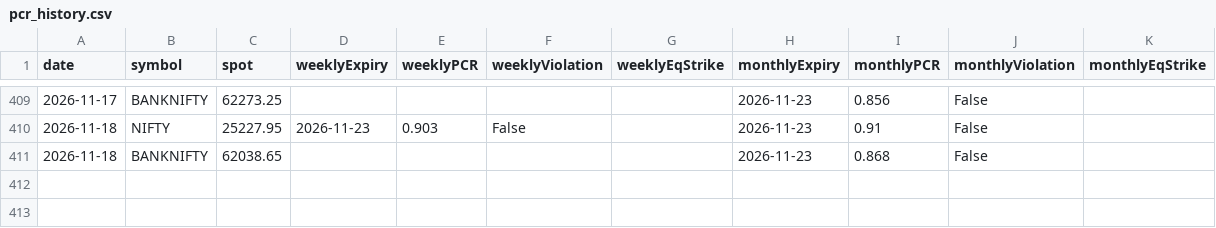
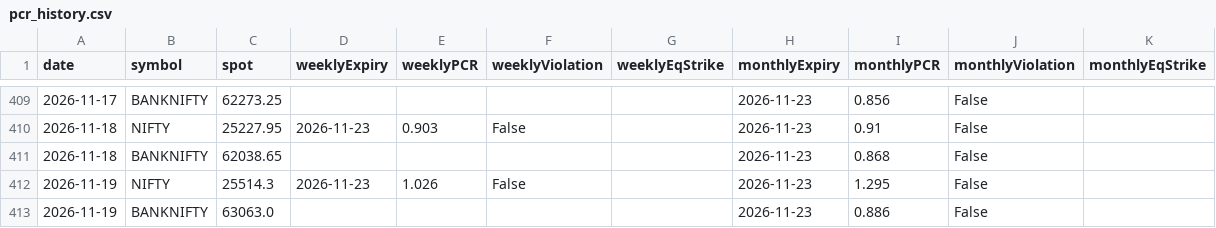
Before and after one commit to SectorChakra/nifty-pcr-tracker, a CSV file: pcr_history.csv, drawn as a sheet; only a part is shown, gaps mark what is left out; the diff names each change by its address in the sheet, - before the commit and + after, or states it on an @@ line.

```diff
--- a/pcr_history.csv
+++ b/pcr_history.csv
+row 412: 2026-11-19 | NIFTY | 25514.3 | 2026-11-23 | 1.026 | False |  | 2026-11-23 | 1.295 | False
+row 413: 2026-11-19 | BANKNIFTY | 63063.0 |  |  |  |  | 2026-11-23 | 0.886 | False
```
